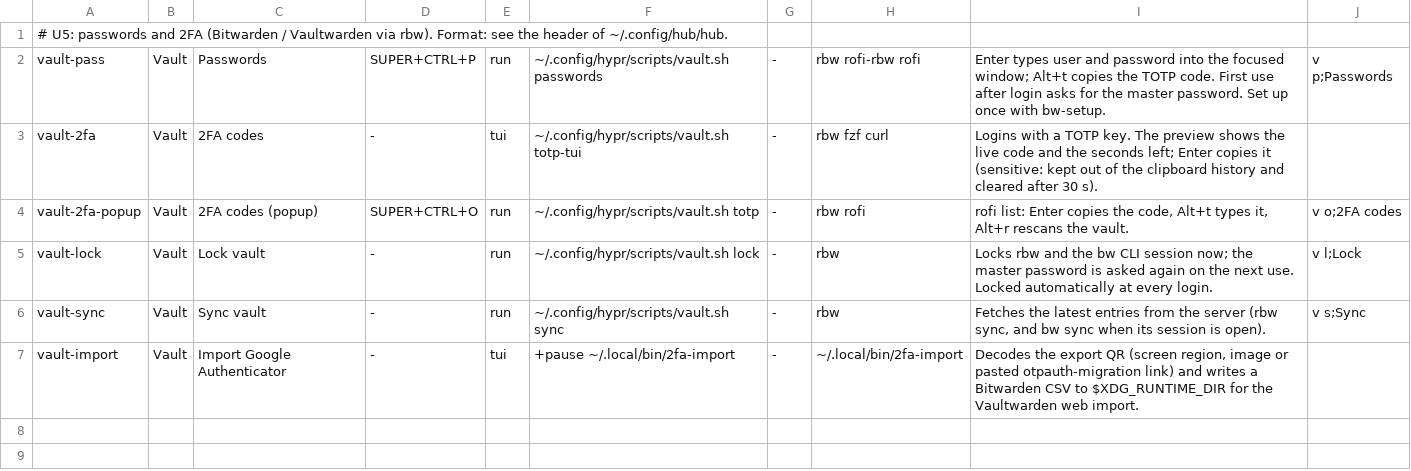
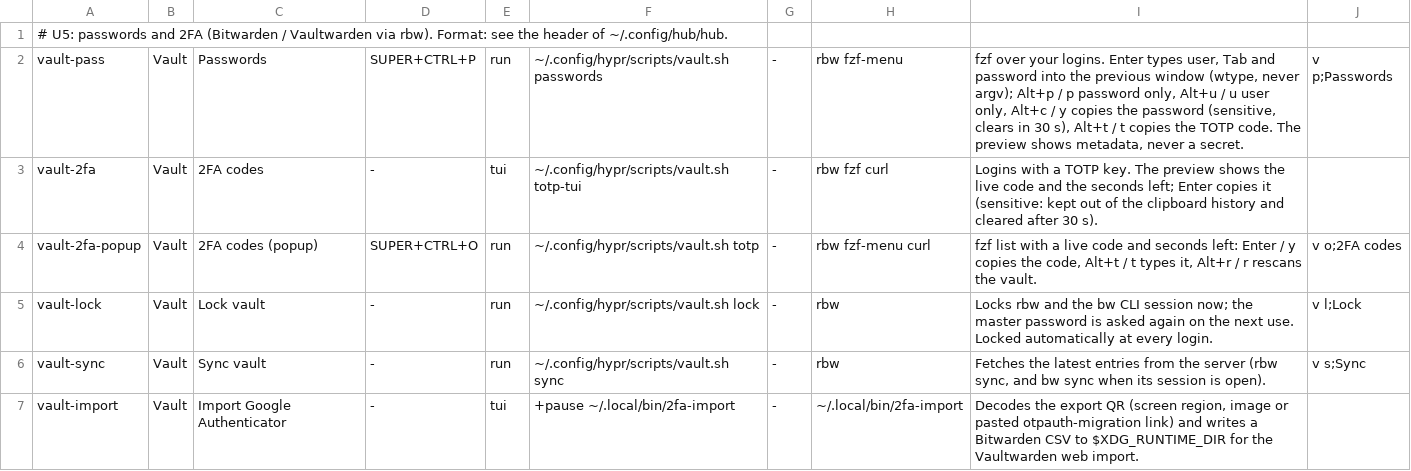
Before and after one commit to brizzinck/dotfiles, a TSV file: .config/hub/actions.d/u5.tsv, drawn as a sheet.

```diff
--- a/.config/hub/actions.d/u5.tsv
+++ b/.config/hub/actions.d/u5.tsv
@@ -1,5 +1,5 @@
 # U5: passwords and 2FA (Bitwarden / Vaultwarden via rbw). Format: see the header of ~/.config/hub/hub.
-vault-pass	Vault	Passwords	SUPER+CTRL+P	run	~/.config/hypr/scripts/vault.sh passwords	-	rbw rofi-rbw rofi	Enter types user and password into the focused window; Alt+t copies the TOTP code. First use after login asks for the master password. Set up once with bw-setup.	v p;Passwords
+vault-pass	Vault	Passwords	SUPER+CTRL+P	run	~/.config/hypr/scripts/vault.sh passwords	-	rbw fzf-menu	fzf over your logins. Enter types user, Tab and password into the previous window (wtype, never argv); Alt+p / p password only, Alt+u / u user only, Alt+c / y copies the password (sensitive, clears in 30 s), Alt+t / t copies the TOTP code. The preview shows metadata, never a secret.	v p;Passwords
 vault-2fa	Vault	2FA codes	-	tui	~/.config/hypr/scripts/vault.sh totp-tui	-	rbw fzf curl	Logins with a TOTP key. The preview shows the live code and the seconds left; Enter copies it (sensitive: kept out of the clipboard history and cleared after 30 s).
-vault-2fa-popup	Vault	2FA codes (popup)	SUPER+CTRL+O	run	~/.config/hypr/scripts/vault.sh totp	-	rbw rofi	rofi list: Enter copies the code, Alt+t types it, Alt+r rescans the vault.	v o;2FA codes
+vault-2fa-popup	Vault	2FA codes (popup)	SUPER+CTRL+O	run	~/.config/hypr/scripts/vault.sh totp	-	rbw fzf-menu curl	fzf list with a live code and seconds left: Enter / y copies the code, Alt+t / t types it, Alt+r / r rescans the vault.	v o;2FA codes
 vault-lock	Vault	Lock vault	-	run	~/.config/hypr/scripts/vault.sh lock	-	rbw	Locks rbw and the bw CLI session now; the master password is asked again on the next use. Locked automatically at every login.	v l;Lock
```
Also changed, not shown: .config/hub/actions.d/u3.tsv, .config/hub/actions.d/u4.tsv, 28 other files.
